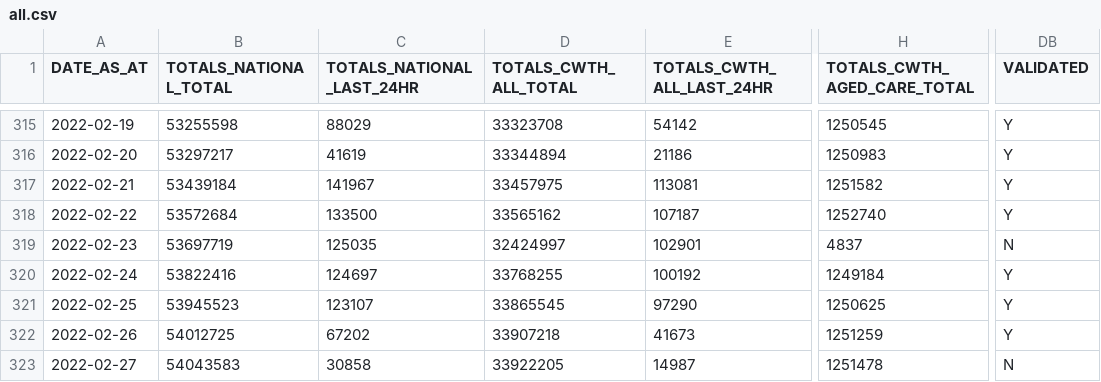
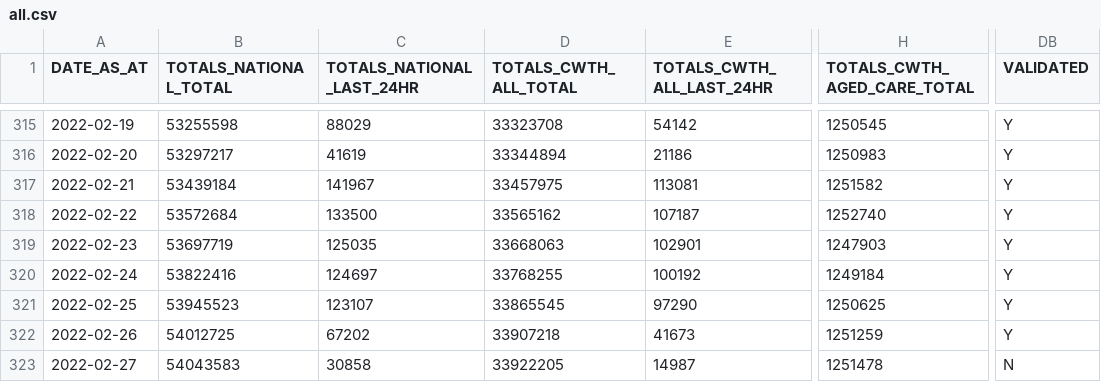
Before and after one commit to jxeeno/aust-govt-covid19-vaccine-pdf, a CSV file: docs/data/all.csv, drawn as a sheet; only a part is shown, gaps mark what is left out; the diff names each change by its address in the sheet, - before the commit and + after, or states it on an @@ line.

```diff
--- a/docs/data/all.csv
+++ b/docs/data/all.csv
-D319 (TOTALS_CWTH_ALL_TOTAL): 32424997
+D319 (TOTALS_CWTH_ALL_TOTAL): 33668063
-H319 (TOTALS_CWTH_AGED_CARE_TOTAL): 4837
+H319 (TOTALS_CWTH_AGED_CARE_TOTAL): 1247903
-DB319 (VALIDATED): N
+DB319 (VALIDATED): Y
```
Also changed, not shown: docs/data/air.csv, 3 other files.
